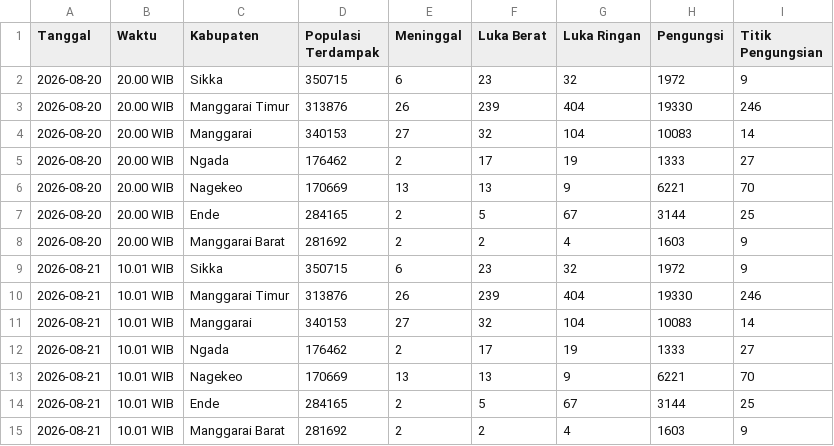
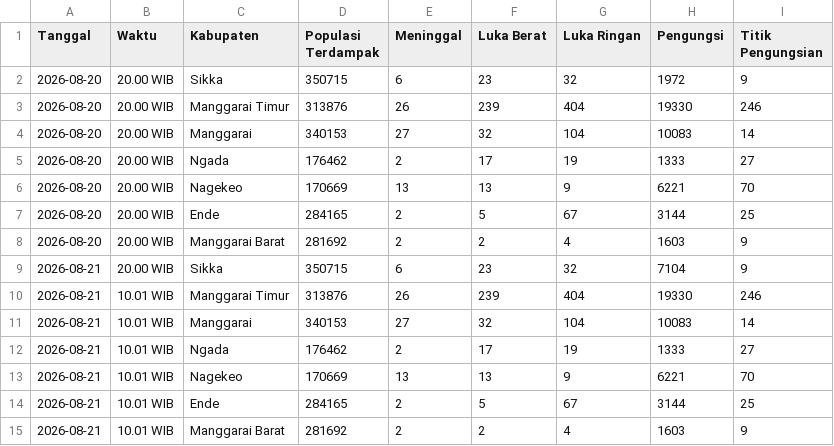
Before and after one commit to cuatiawww/dashboard, a CSV file: public/data/gempa-ntt/situasi_kesehatan_ntt.csv, drawn as a sheet.

Commit message:
fix(data): perbarui data pengungsi Kabupaten Sikka menjadi 7.104 jiwa sesuai laporan update 20.00 WIB EOC Kemenkes

```diff
--- a/public/data/gempa-ntt/situasi_kesehatan_ntt.csv
+++ b/public/data/gempa-ntt/situasi_kesehatan_ntt.csv
@@ -8,3 +8,3 @@ Tanggal,Waktu,Kabupaten,Populasi Terdampak,Meninggal,Luka Berat,Luka Ringan,Peng
 2026-08-20,20.00 WIB,Manggarai Barat,281692,2,2,4,1603,9
-2026-08-21,10.01 WIB,Sikka,350715,6,23,32,1972,9
+2026-08-21,20.00 WIB,Sikka,350715,6,23,32,7104,9
 2026-08-21,10.01 WIB,Manggarai Timur,313876,26,239,404,19330,246
```
Also changed, not shown: 3 other files.
